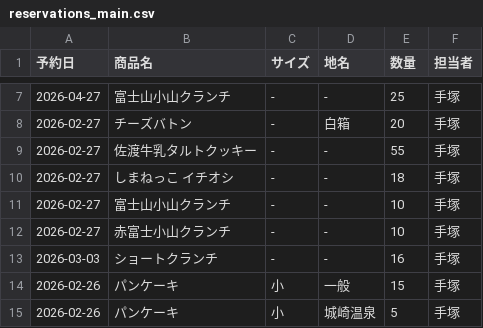
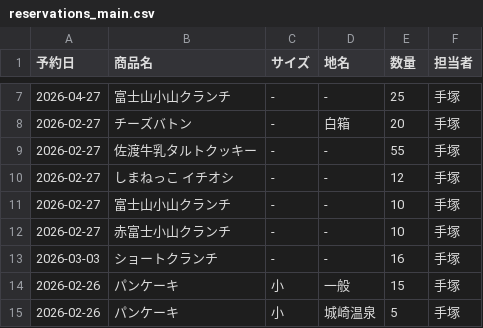
Before and after one commit to iplan381/zaiko-kanri, a CSV file: reservations_main.csv, drawn as a sheet; only a part is shown, gaps mark what is left out.

Commit message:
Individual Res Update Fix

```diff
--- a/reservations_main.csv
+++ b/reservations_main.csv
@@ -9,3 +9,3 @@
 2026-02-27,佐渡牛乳タルトクッキー, - ,-,55,手塚
-2026-02-27,しまねっこ イチオシ, - ,-,18,手塚
+2026-02-27,しまねっこ イチオシ, - ,-,12,手塚
 2026-02-27,富士山小山クランチ, - ,-,10,手塚
```
